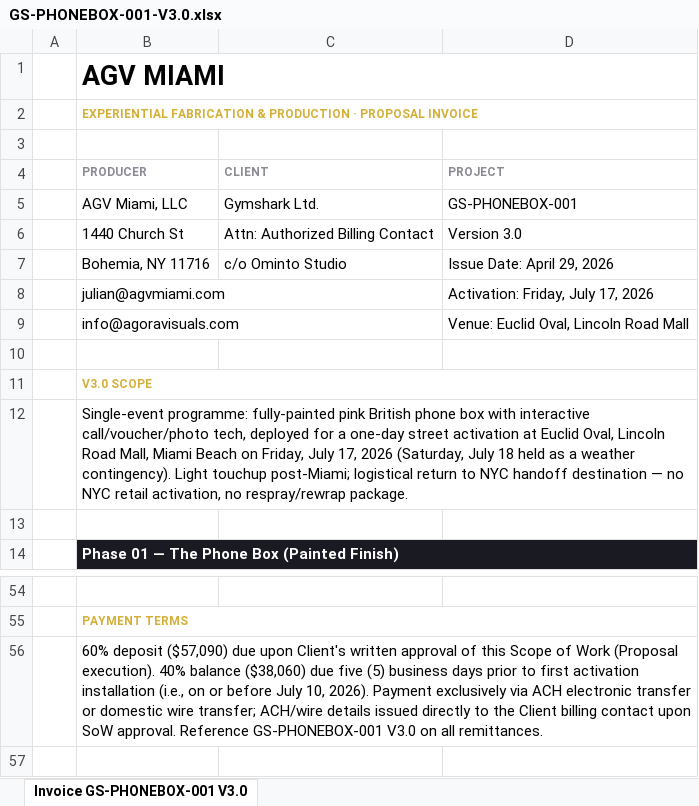
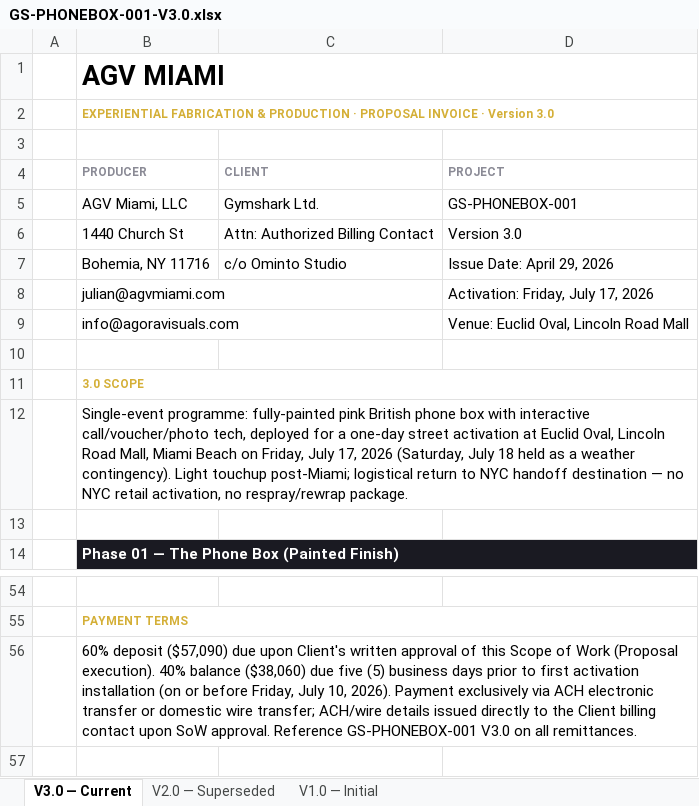
Before and after one commit to ghxstship/proposal-002_OMINTO-Gymshark_MIA, an Excel workbook: public/invoices/GS-PHONEBOX-001-V3.0.xlsx, sheet V3.0 — Current, drawn as a sheet; only a part is shown, gaps mark what is left out; values as stored, in another font and other column widths than the file's, no borders; the diff names each change by its address in the sheet, - before the commit and + after, or states it on an @@ line.

```diff
--- a/public/invoices/GS-PHONEBOX-001-V3.0.xlsx (sheet V3.0 — Current)
+++ b/public/invoices/GS-PHONEBOX-001-V3.0.xlsx (sheet V3.0 — Current)
-sheet tab: Invoice GS-PHONEBOX-001 V3.0
+sheet tab: V3.0 — Current
+sheet tab: V2.0 — Superseded
+sheet tab: V1.0 — Initial
-B2 (PRODUCER): …PROPOSAL INVOICE
+B2 (PRODUCER): …PROPOSAL INVOICE · Version 3.0
-B11 (PRODUCER): V3.0 SCOPE
+B11 (PRODUCER): 3.0 SCOPE
-B56 (PRODUCER): …activation installation (i.e., on or before July 10,…
+B56 (PRODUCER): …activation installation (on or before Friday, July 10,…
```
Also changed, not shown: 1 other file.
